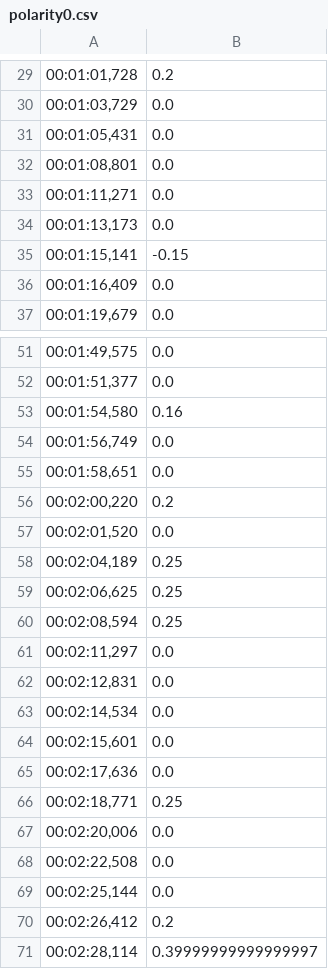
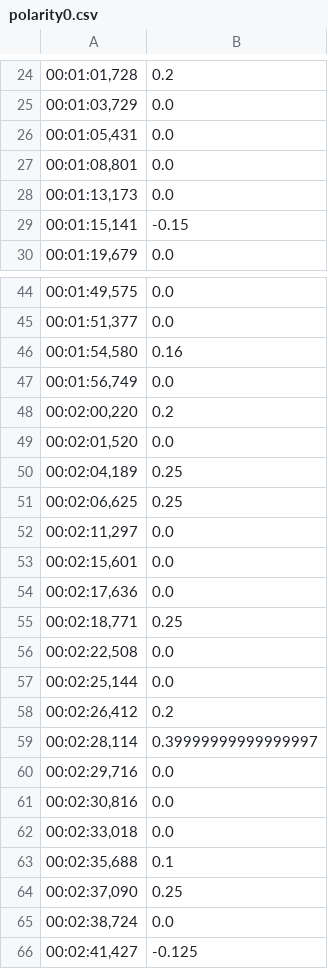
Before and after one commit to salevizo/multimodal_audio, a CSV file: polarity0.csv, drawn as a sheet; only a part is shown, gaps mark what is left out; the shorter side is filled out with more unchanged rows; the diff covers the shown part only.

```diff
--- a/polarity0.csv
+++ b/polarity0.csv
@@ -32,6 +27,4 @@
 "00:01:08,801",0.0
-"00:01:11,271",0.0
 "00:01:13,173",0.0
 "00:01:15,141",-0.15
-"00:01:16,409",0.0
 "00:01:19,679",0.0
@@ -54,3 +47,2 @@
 "00:01:56,749",0.0
-"00:01:58,651",0.0
 "00:02:00,220",0.2
@@ -59,6 +51,3 @@
 "00:02:06,625",0.25
-"00:02:08,594",0.25
 "00:02:11,297",0.0
-"00:02:12,831",0.0
-"00:02:14,534",0.0
 "00:02:15,601",0.0
@@ -66,3 +55,2 @@
 "00:02:18,771",0.25
-"00:02:20,006",0.0
 "00:02:22,508",0.0
```
Also changed, not shown: 9 removed rows elsewhere in this file, captions_polarity.csv, 6 other files.
